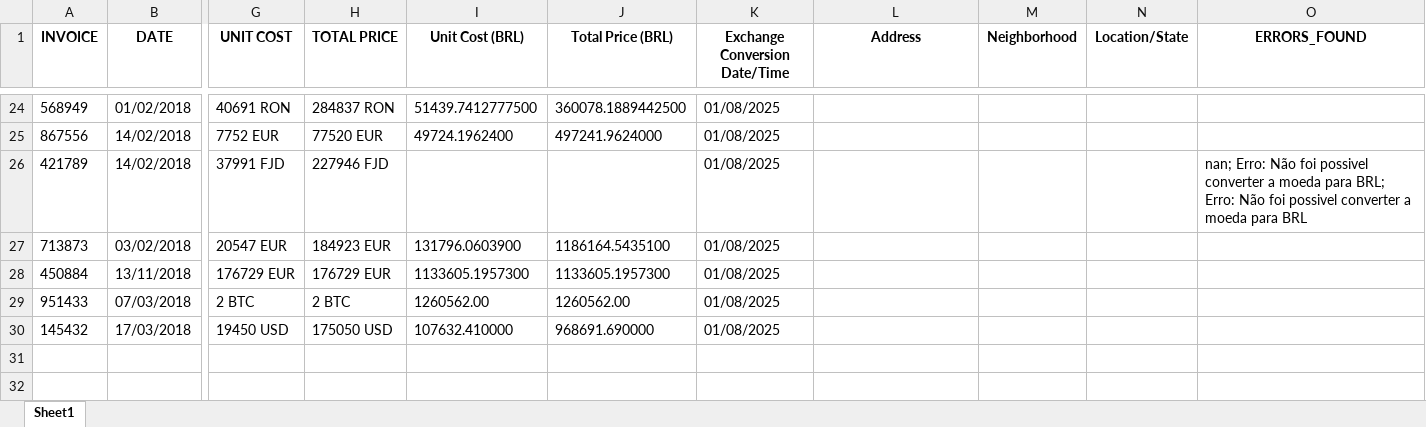
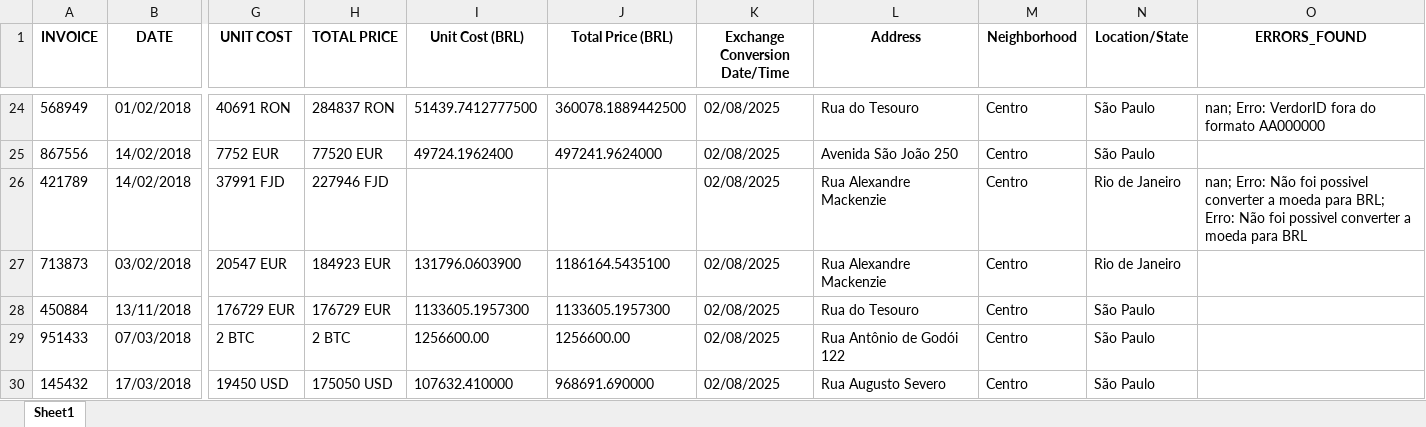
Before and after one commit to MikaelLopesDev/SalesReportAutomation, an Excel workbook: Data/Output/Sales List.xlsx, sheet Sheet1, drawn as a sheet; only a part is shown, gaps mark what is left out; values as stored, in another font and other column widths than the file's, no borders; the diff covers the shown part only; the diff names each change by its address in the sheet, - before the commit and + after, or states it on an @@ line.

Commit message:
feat: added address search api and new verification to input

```diff
--- a/Data/Output/Sales List.xlsx (sheet Sheet1)
+++ b/Data/Output/Sales List.xlsx (sheet Sheet1)
-K24:K30 (Exchange Conversion Date/Time): 01/08/2025
+K24:K30 (Exchange Conversion Date/Time): 02/08/2025
-L24 (Address): (empty)
+L24 (Address): Rua do Tesouro
-M24:M30 (Neighborhood): (empty)
+M24:M30 (Neighborhood): Centro
-N24:N25 (Location/State): (empty)
+N24:N25 (Location/State): São Paulo
-O24 (ERRORS_FOUND): (empty)
+O24 (ERRORS_FOUND): nan; Erro: VerdorID fora do formato AA000000
-L25 (Address): (empty)
+L25 (Address): Avenida São João 250
-L26:L27 (Address): (empty)
+L26:L27 (Address): Rua Alexandre Mackenzie
-N26:N27 (Location/State): (empty)
+N26:N27 (Location/State): Rio de Janeiro
-L28 (Address): (empty)
+L28 (Address): Rua do Tesouro
-N28:N30 (Location/State): (empty)
+N28:N30 (Location/State): São Paulo
-I29 (Unit Cost (BRL)): 1260562.00
+I29 (Unit Cost (BRL)): 1256600.00
-J29 (Total Price (BRL)): 1260562.00
+J29 (Total Price (BRL)): 1256600.00
-L29 (Address): (empty)
+L29 (Address): Rua Antônio de Godói 122
-L30 (Address): (empty)
+L30 (Address): Rua Augusto Severo
```
Also changed, not shown: 94 edited cells elsewhere in this sheet, 1 other file.
